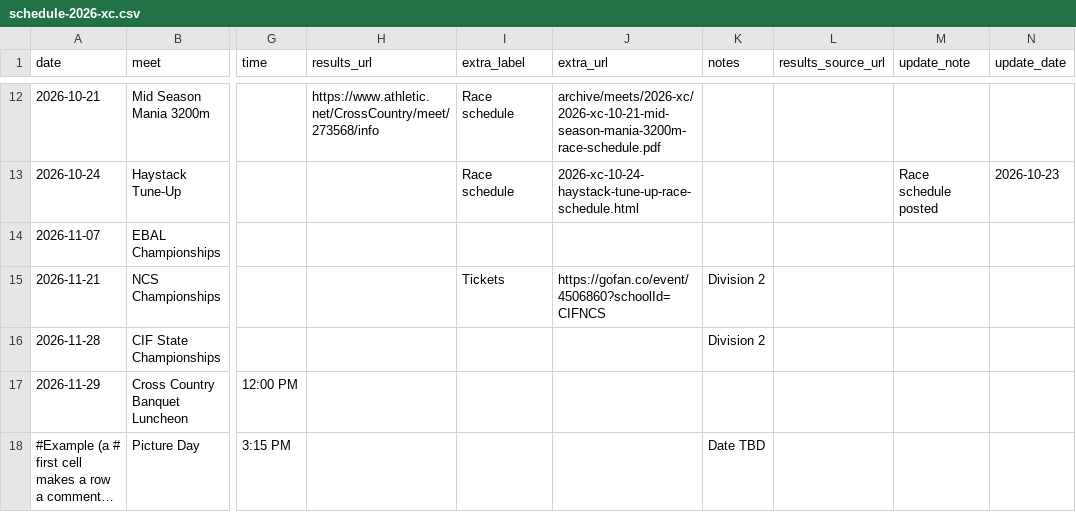
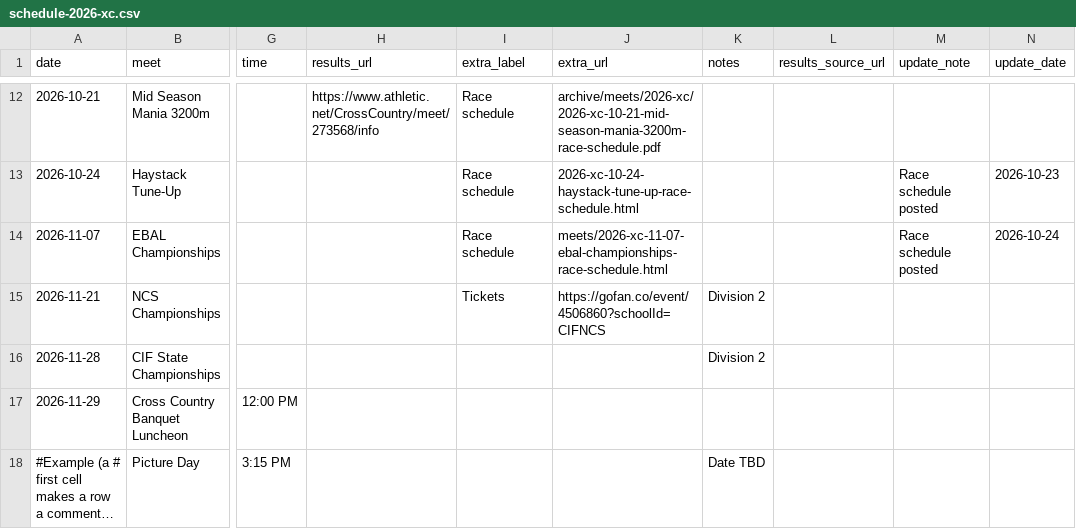
Before and after one commit to pwalesdi/mvxctf_website, a CSV file: assets/data/schedule-2026-xc.csv, drawn as a sheet; only a part is shown, gaps mark what is left out; long unchanged cells end in …; the diff names each change by its address in the sheet, - before the commit and + after, or states it on an @@ line.

```diff
--- a/assets/data/schedule-2026-xc.csv
+++ b/assets/data/schedule-2026-xc.csv
-I14 (extra_label): (empty)
+I14 (extra_label): Race schedule
-J14 (extra_url): (empty)
+J14 (extra_url): meets/2026-xc-11-07-ebal-championships-race-schedule.html
-M14 (update_note): (empty)
+M14 (update_note): Race schedule posted
-N14 (update_date): (empty)
+N14 (update_date): 2026-10-24
```
Also changed, not shown: 3 other files.
